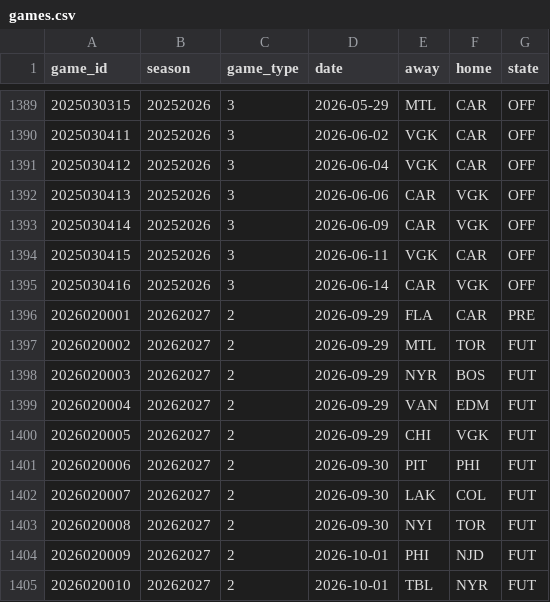
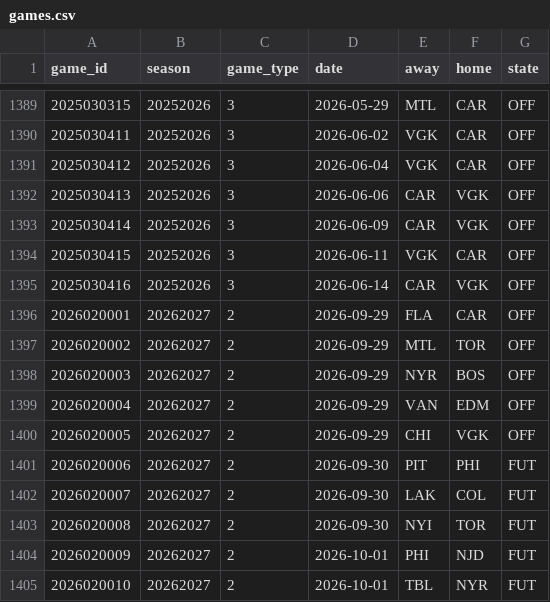
Before and after one commit to ajpayzant/NHL-Injury-Tool, a CSV file: data/nhl/games.csv, drawn as a sheet; only a part is shown, gaps mark what is left out.

```diff
--- a/data/nhl/games.csv
+++ b/data/nhl/games.csv
@@ -1395,7 +1395,7 @@ game_id,season,game_type,date,away,home,state
 2025030416,20252026,3,2026-06-14,CAR,VGK,OFF
-2026020001,20262027,2,2026-09-29,FLA,CAR,PRE
-2026020002,20262027,2,2026-09-29,MTL,TOR,FUT
-2026020003,20262027,2,2026-09-29,NYR,BOS,FUT
-2026020004,20262027,2,2026-09-29,VAN,EDM,FUT
-2026020005,20262027,2,2026-09-29,CHI,VGK,FUT
+2026020001,20262027,2,2026-09-29,FLA,CAR,OFF
+2026020002,20262027,2,2026-09-29,MTL,TOR,OFF
+2026020003,20262027,2,2026-09-29,NYR,BOS,OFF
+2026020004,20262027,2,2026-09-29,VAN,EDM,OFF
+2026020005,20262027,2,2026-09-29,CHI,VGK,OFF
 2026020006,20262027,2,2026-09-30,PIT,PHI,FUT
```
Also changed, not shown: data/events.csv, data/injuries.csv, 4 other files.
